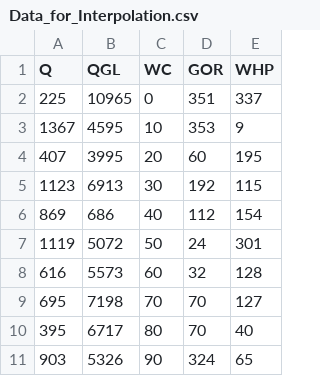
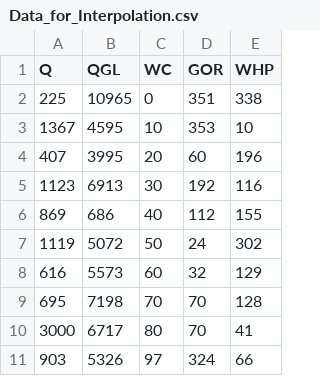
Before and after one commit to SShiravy/oil_well_optimizer, a CSV file: Data_for_Interpolation.csv, drawn as a sheet.

```diff
--- a/Data_for_Interpolation.csv
+++ b/Data_for_Interpolation.csv
@@ -1,11 +1,11 @@
 Q,QGL,WC,GOR,WHP
-225,10965,0,351,337
-1367,4595,10,353,9
-407,3995,20,60,195
-1123,6913,30,192,115
-869,686,40,112,154
-1119,5072,50,24,301
-616,5573,60,32,128
-695,7198,70,70,127
-395,6717,80,70,40
-903,5326,90,324,65
+225,10965,0,351,338
+1367,4595,10,353,10
+407,3995,20,60,196
+1123,6913,30,192,116
+869,686,40,112,155
+1119,5072,50,24,302
+616,5573,60,32,129
+695,7198,70,70,128
+3000,6717,80,70,41
+903,5326,97,324,66
```
Also changed, not shown: 3 other files.
